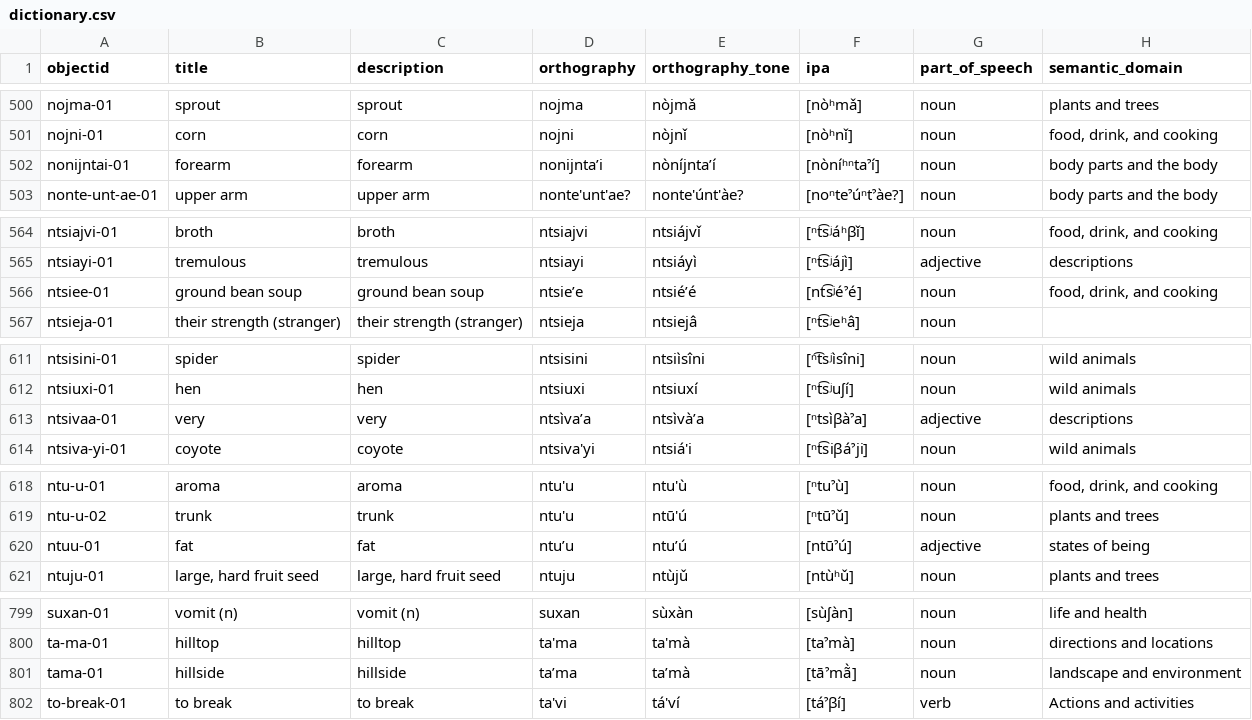
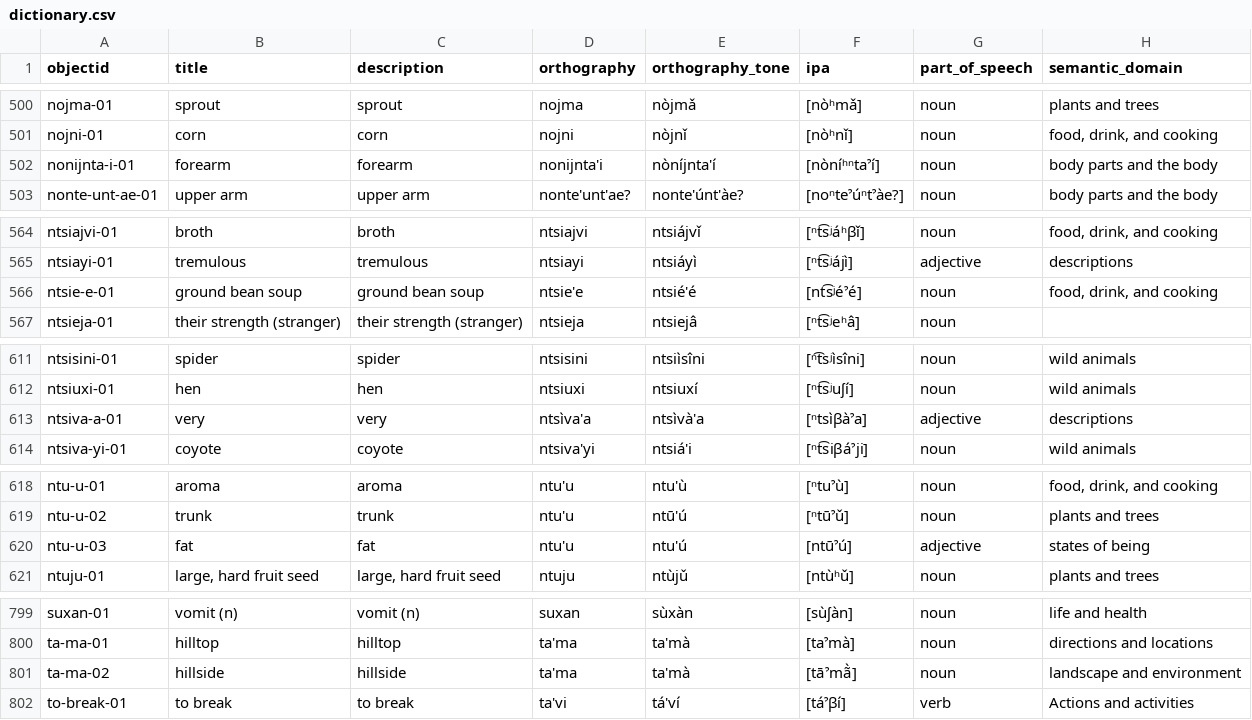
Before and after one commit to andrewhedding/mixtec_dictionary, a CSV file: _data/dictionary.csv, drawn as a sheet; only a part is shown, gaps mark what is left out; the diff covers the shown part only; the diff names each change by its address in the sheet, - before the commit and + after, or states it on an @@ line.

```diff
--- a/_data/dictionary.csv
+++ b/_data/dictionary.csv
-A502 (objectid): nonijntai-01
+A502 (objectid): nonijnta-i-01
-D502 (orthography): nonijntaʼi
+D502 (orthography): nonijnta'i
-E502 (orthography_tone): nòníjntaʼí
+E502 (orthography_tone): nòníjnta'í
-A566 (objectid): ntsiee-01
+A566 (objectid): ntsie-e-01
-D566 (orthography): ntsie’e
+D566 (orthography): ntsie'e
-E566 (orthography_tone): ntsié’é
+E566 (orthography_tone): ntsié'é
-A613 (objectid): ntsivaa-01
+A613 (objectid): ntsiva-a-01
-D613 (orthography): ntsìva’a
+D613 (orthography): ntsìva'a
-E613 (orthography_tone): ntsìvà’a
+E613 (orthography_tone): ntsìvà'a
-A620 (objectid): ntuu-01
+A620 (objectid): ntu-u-03
-D620 (orthography): ntu’u
+D620 (orthography): ntu'u
-E620 (orthography_tone): ntu’ú
+E620 (orthography_tone): ntu'ú
-A801 (objectid): tama-01
+A801 (objectid): ta-ma-02
-D801 (orthography): ta’ma
+D801 (orthography): ta'ma
-E801 (orthography_tone): ta’mà
+E801 (orthography_tone): ta'mà
```
Also changed, not shown: 58 edited cells elsewhere in this file.
